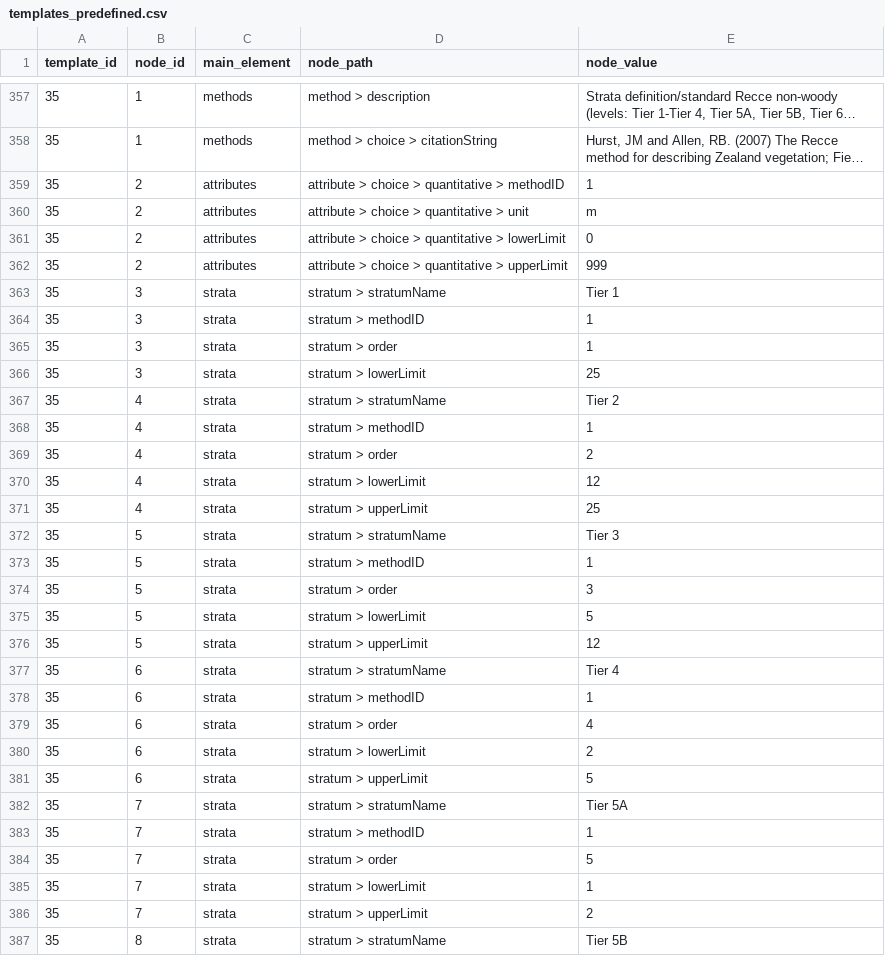
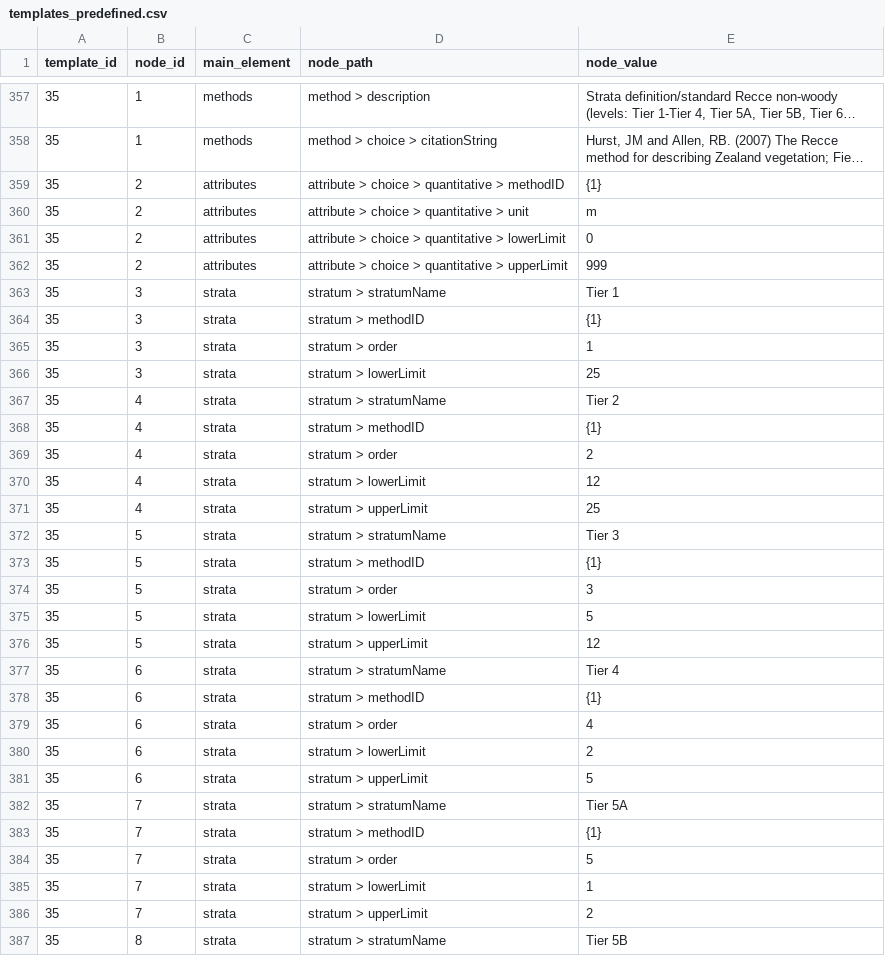
Before and after one commit to iavs-org/VegXshiny, a CSV file: data-raw/templates_predefined.csv, drawn as a sheet; only a part is shown, gaps mark what is left out; long unchanged cells end in …; the diff covers the shown part only; the diff names each change by its address in the sheet, - before the commit and + after, or states it on an @@ line.

```diff
--- a/data-raw/templates_predefined.csv
+++ b/data-raw/templates_predefined.csv
-E359 (node_value): 1
+E359 (node_value): {1}
-E364 (node_value): 1
+E364 (node_value): {1}
-E368 (node_value): 1
+E368 (node_value): {1}
-E373 (node_value): 1
+E373 (node_value): {1}
-E378 (node_value): 1
+E378 (node_value): {1}
-E383 (node_value): 1
+E383 (node_value): {1}
```
Also changed, not shown: 189 edited cells elsewhere in this file, 18 other files.
